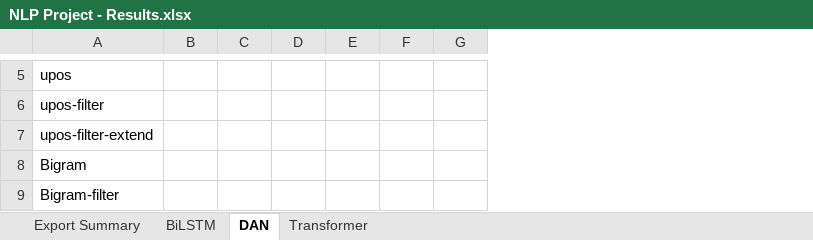
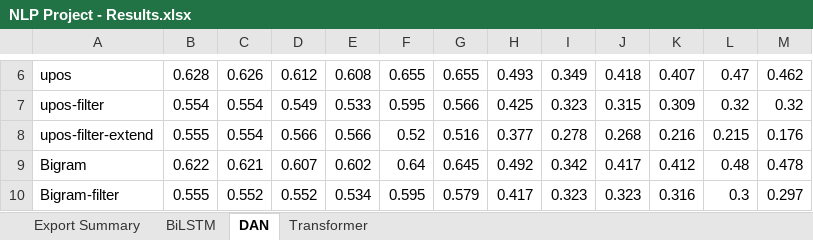
Before and after one commit to omrimaoz/POS_tagging_enhancement_to_NLP_classification_tasks, an Excel workbook: NLP Project - Results.xlsx, sheet DAN, drawn as a sheet; only a part is shown, gaps mark what is left out; values as stored, in another font and other column widths than the file's, no cell formats; addresses are those after the commit; the diff covers the shown part only; the diff names each change by its address in the sheet, - before the commit and + after, or states it on an @@ line.

```diff
--- a/NLP Project - Results.xlsx (sheet DAN)
+++ b/NLP Project - Results.xlsx (sheet DAN)
+column C, rows 6-10: 0.626 | 0.554 | 0.554 | 0.621 | 0.552
+column E, rows 6-10: 0.608 | 0.533 | 0.566 | 0.602 | 0.534
+column G, rows 6-10: 0.655 | 0.566 | 0.516 | 0.645 | 0.579
+column I, rows 6-10: 0.349 | 0.323 | 0.278 | 0.342 | 0.323
+column K, rows 6-10: 0.407 | 0.309 | 0.216 | 0.412 | 0.316
+column M, rows 6-10: 0.462 | 0.32 | 0.176 | 0.478 | 0.297
-B6: (empty)
+B6: 0.628
-D6: (empty)
+D6: 0.612
-F6: (empty)
+F6: 0.655
-H6: (empty)
+H6: 0.493
-J6: (empty)
+J6: 0.418
-L6: (empty)
+L6: 0.47
-B7: (empty)
+B7: 0.554
-D7: (empty)
+D7: 0.549
-F7: (empty)
+F7: 0.595
-H7: (empty)
+H7: 0.425
-J7: (empty)
+J7: 0.315
-L7: (empty)
+L7: 0.32
-B8: (empty)
+B8: 0.555
-D8: (empty)
+D8: 0.566
-F8: (empty)
+F8: 0.52
-H8: (empty)
+H8: 0.377
-J8: (empty)
+J8: 0.268
-L8: (empty)
+L8: 0.215
-B9: (empty)
+B9: 0.622
-D9: (empty)
+D9: 0.607
-F9: (empty)
+F9: 0.64
-H9: (empty)
+H9: 0.492
-J9: (empty)
+J9: 0.417
-L9: (empty)
+L9: 0.48
-B10: (empty)
+B10: 0.555
-D10: (empty)
+D10: 0.552
-F10: (empty)
+F10: 0.595
-H10: (empty)
+H10: 0.417
-J10: (empty)
+J10: 0.323
-L10: (empty)
+L10: 0.3
```
Also changed, not shown: 1 added row, 18 edited cells and merged cells elsewhere in this sheet, sheet Transformer, sheet BiLSTM, cell formats, 16 other files.
